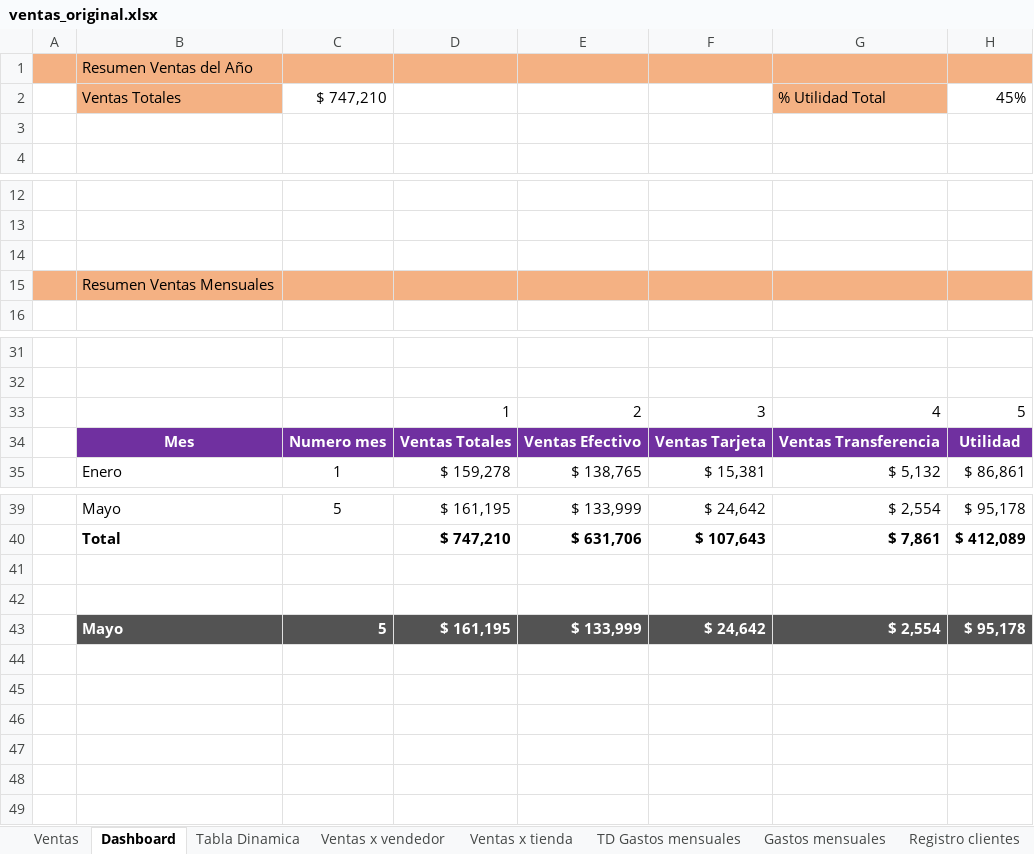
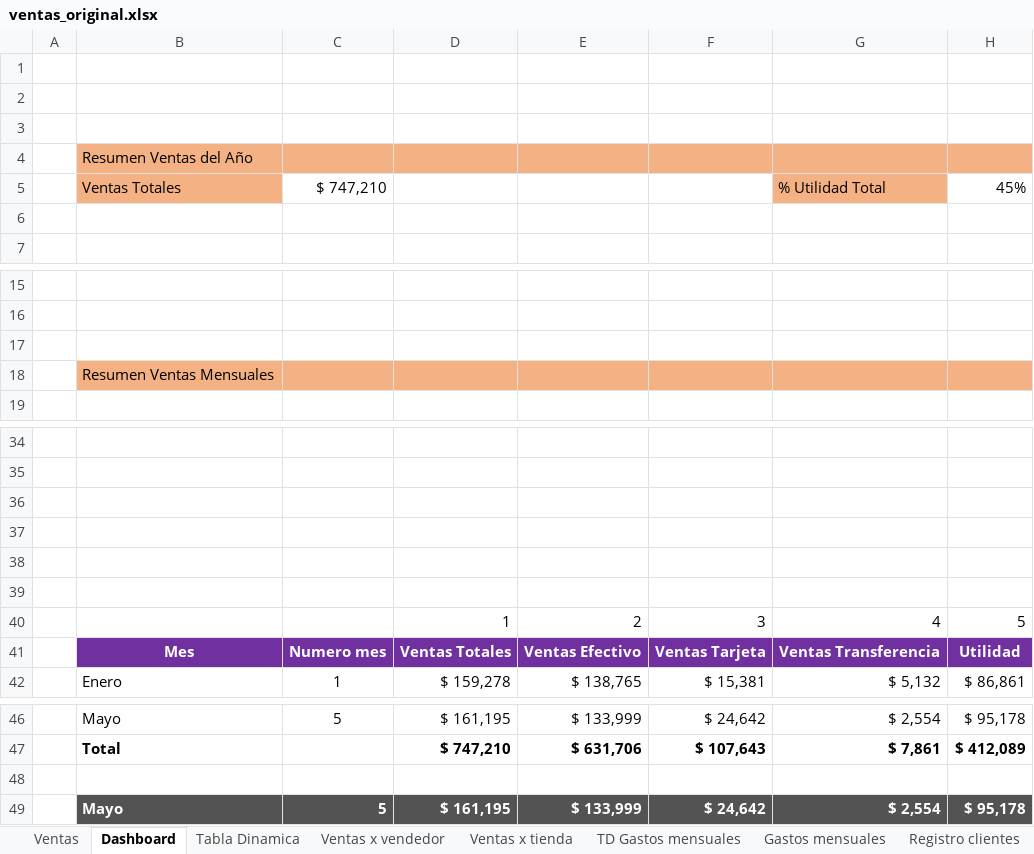
Before and after one commit to jbernalg/Excel_Projects, an Excel workbook: ventas_original.xlsx, sheet Dashboard, drawn as a sheet; only a part is shown, gaps mark what is left out; values as stored, in another font and other column widths than the file's, no borders; charts and pictures not drawn; removed rows and columns are numbered as before the commit, all else as after; rows hold the shown columns only; the diff names each change by its address in the sheet, - before the commit and + after, or states it on an @@ line.

Commit message:
dashboard file

```diff
--- a/ventas_original.xlsx (sheet Dashboard)
+++ b/ventas_original.xlsx (sheet Dashboard)
+row 1: (empty)
+row 2: (empty)
+row 3: (empty)
-A4 fill: #F4B183
+A4 fill: none
-A18 fill: #F4B183
+A18 fill: none
+row 36: (empty)
+row 37: (empty)
+row 38: (empty)
+row 39: (empty)
-row 41: (empty)
```
Also changed, not shown: formulas that keep their value, charts or pictures, 3 other files.
